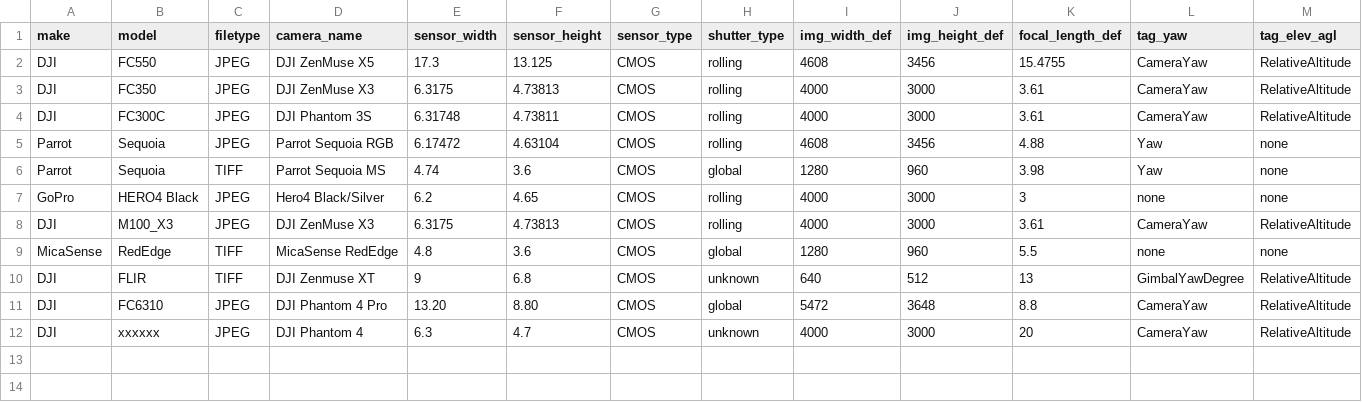
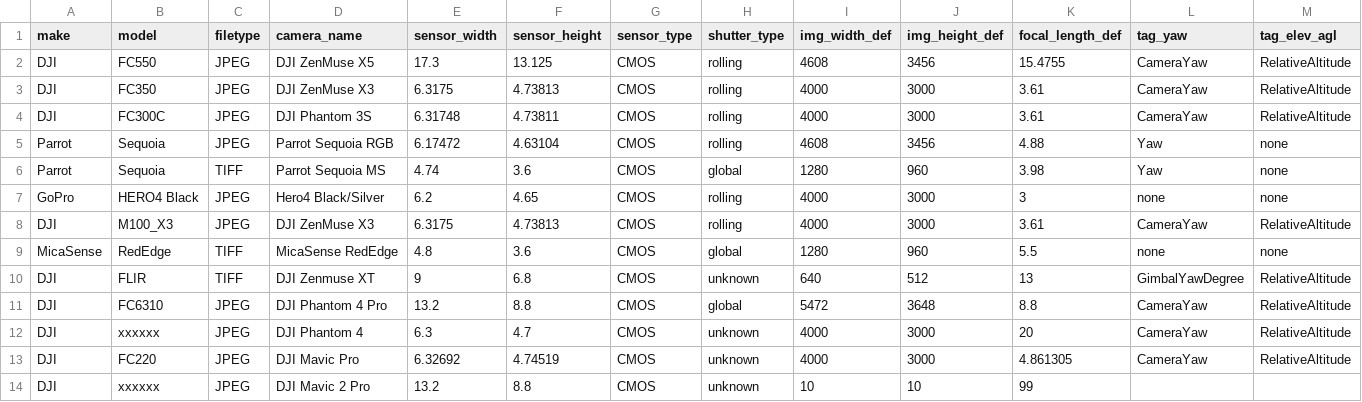
Before and after one commit to UCANR-IGIS/uavimg, a CSV file: inst/cameras/cameras.csv, drawn as a sheet; only a part is shown; rows hold the shown columns only; the diff names each change by its address in the sheet, - before the commit and + after, or states it on an @@ line.

```diff
--- a/inst/cameras/cameras.csv
+++ b/inst/cameras/cameras.csv
-E11 (sensor_width): 13.20
+E11 (sensor_width): 13.2
-F11 (sensor_height): 8.80
+F11 (sensor_height): 8.8
+row 13: DJI | FC220 | JPEG | DJI Mavic Pro | 6.32692 | 4.74519 | CMOS | unknown | 4000 | 3000 | 4.861305 | CameraYaw | RelativeAltitude
+row 14: DJI | xxxxxx | JPEG | DJI Mavic 2 Pro | 13.2 | 8.8 | CMOS | unknown | 10 | 10 | 99
```
Also changed, not shown: 10 other files.
